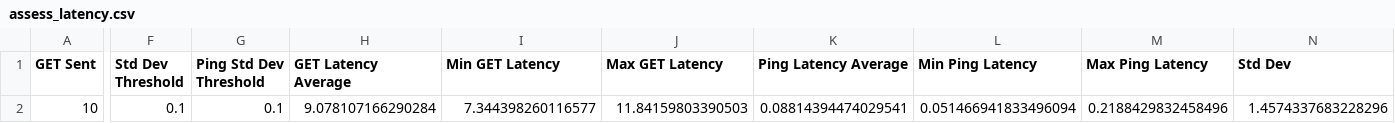
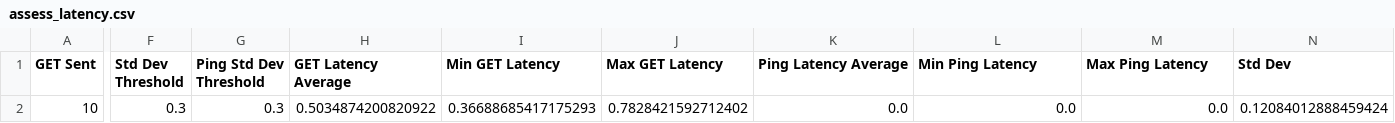
Before and after one commit to hogchild/SQLWasp, a CSV file: data/input/ai/assess_latency/assess_latency.csv, drawn as a sheet; only a part is shown, gaps mark what is left out; the diff covers the shown part only; the diff names each change by its address in the sheet, - before the commit and + after, or states it on an @@ line.

Commit message:
Created Looper class for multi-threading the AssesLatency class. Other minor changes.

```diff
--- a/data/input/ai/assess_latency/assess_latency.csv
+++ b/data/input/ai/assess_latency/assess_latency.csv
-F2 (Std Dev Threshold): 0.1
+F2 (Std Dev Threshold): 0.3
-G2 (Ping Std Dev Threshold): 0.1
+G2 (Ping Std Dev Threshold): 0.3
-H2 (GET Latency Average): 9.078107166290284
+H2 (GET Latency Average): 0.5034874200820922
-I2 (Min GET Latency): 7.344398260116577
+I2 (Min GET Latency): 0.36688685417175293
-J2 (Max GET Latency): 11.84159803390503
+J2 (Max GET Latency): 0.7828421592712402
-K2 (Ping Latency Average): 0.08814394474029541
+K2 (Ping Latency Average): 0.0
-L2 (Min Ping Latency): 0.051466941833496094
+L2 (Min Ping Latency): 0.0
-M2 (Max Ping Latency): 0.2188429832458496
+M2 (Max Ping Latency): 0.0
-N2 (Std Dev): 1.4574337683228296
+N2 (Std Dev): 0.12084012888459424
```
Also changed, not shown: 1 edited cell elsewhere in this file, 6 other files.
